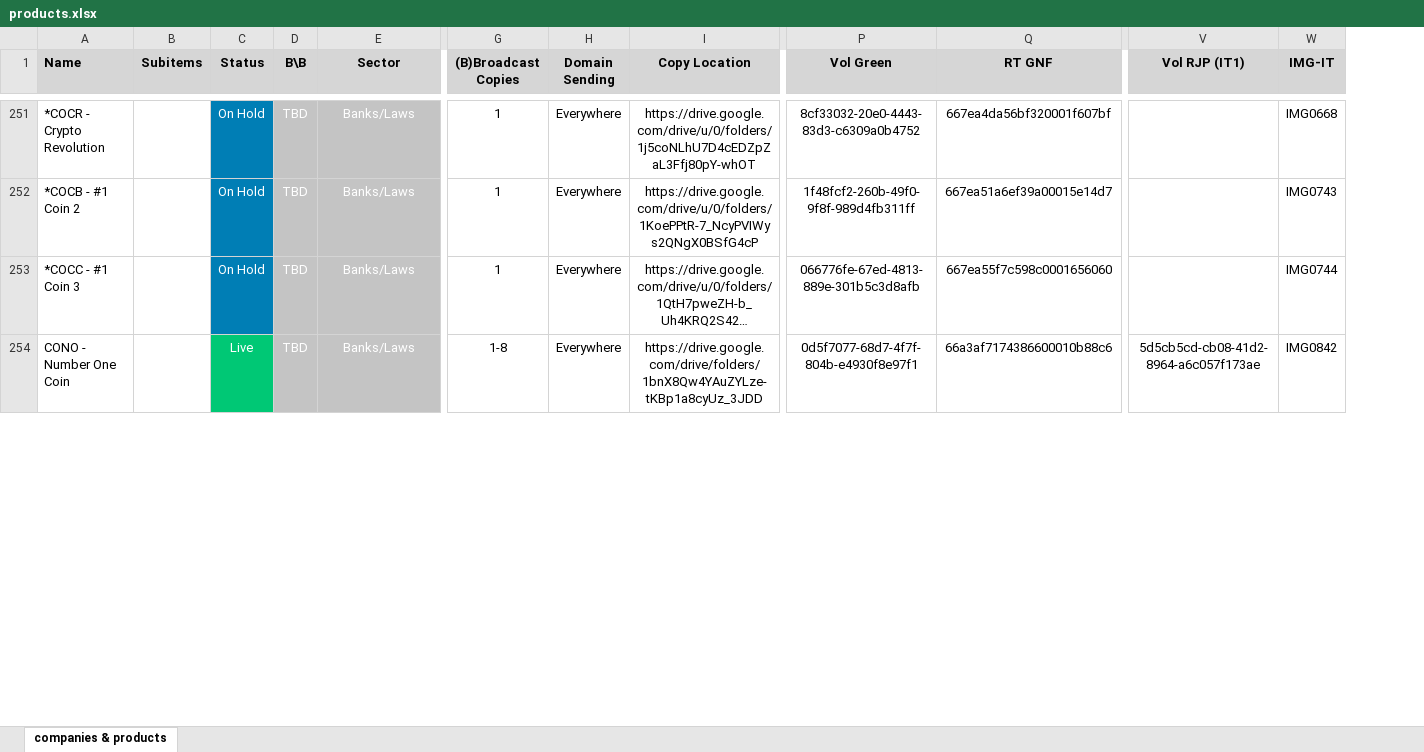
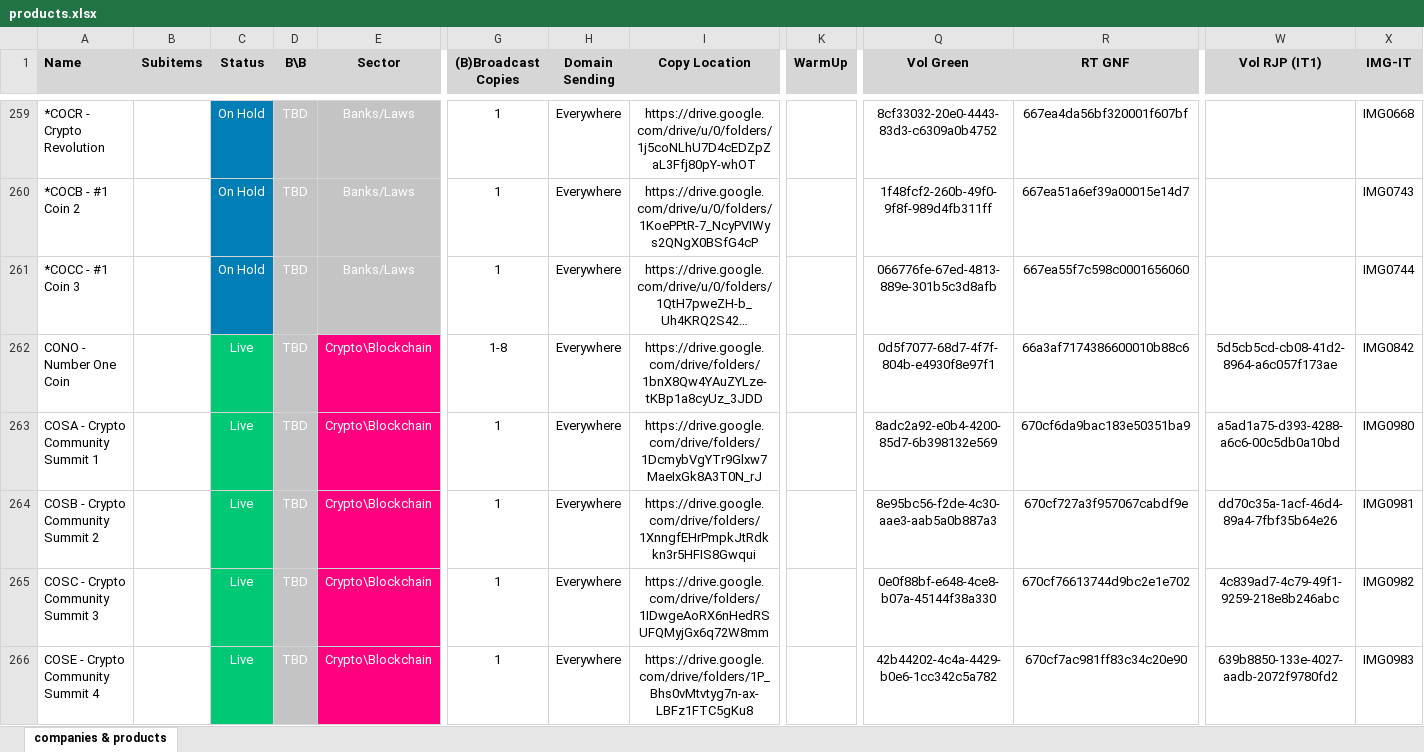
Before and after one commit to INRGI/CopyMaker, an Excel workbook: public/products.xlsx, sheet companies & products, drawn as a sheet; only a part is shown, gaps mark what is left out; long unchanged cells end in …; values as stored, in another font and other column widths than the file's, no borders; charts and pictures not drawn; addresses are those after the commit; rows hold the shown columns only; the diff covers the shown part only; the diff names each change by its address in the sheet, - before the commit and + after, or states it on an @@ line.

Commit message:
Upload new products

```diff
--- a/public/products.xlsx (sheet companies & products)
+++ b/public/products.xlsx (sheet companies & products)
+column K (WarmUp), empty
-E262 (Sector): Banks/Laws
+E262 (Sector): Crypto\Blockchain
-E262 fill: #C4C4C4
+E262 fill: #FF007F
+row 263: COSA - Crypto Community Summit 1 |  | Live | TBD | Crypto\Blockchain | 1 | Everywhere | https://drive.google.com/drive/folders/1DcmybVgYTr9Glxw7MaeIxGk8A3T0N_rJ |  | 8adc2a92-e0b4-4200-85d7-6b398132e569 | 670cf6da9bac183e50351ba9 | a5ad1a75-d393-4288-a6c6-00c5db0a10bd | IMG0980
+row 264: COSB - Crypto Community Summit 2 |  | Live | TBD | Crypto\Blockchain | 1 | Everywhere | https://drive.google.com/drive/folders/1XnngfEHrPmpkJtRdkkn3r5HFIS8Gwqui |  | 8e95bc56-f2de-4c30-aae3-aab5a0b887a3 | 670cf727a3f957067cabdf9e | dd70c35a-1acf-46d4-89a4-7fbf35b64e26 | IMG0981
+row 265: COSC - Crypto Community Summit 3 |  | Live | TBD | Crypto\Blockchain | 1 | Everywhere | https://drive.google.com/drive/folders/1IDwgeAoRX6nHedRSUFQMyjGx6q72W8mm |  | 0e0f88bf-e648-4ce8-b07a-45144f38a330 | 670cf76613744d9bc2e1e702 | 4c839ad7-4c79-49f1-9259-218e8b246abc | IMG0982
+row 266: COSE - Crypto Community Summit 4 |  | Live | TBD | Crypto\Blockchain | 1 | Everywhere | https://drive.google.com/drive/folders/1P_Bhs0vMtvtyg7n-ax-LBFz1FTC5gKu8 |  | 42b44202-4c4a-4429-b0e6-1cc342c5a782 | 670cf7ac981ff83c34c20e90 | 639b8850-133e-4027-aadb-2072f9780fd2 | IMG0983
```
Also changed, not shown: 34 added rows, 17 removed rows, 3 moved rows, 50 edited cells and cell formats elsewhere in this sheet, 1 other file.
